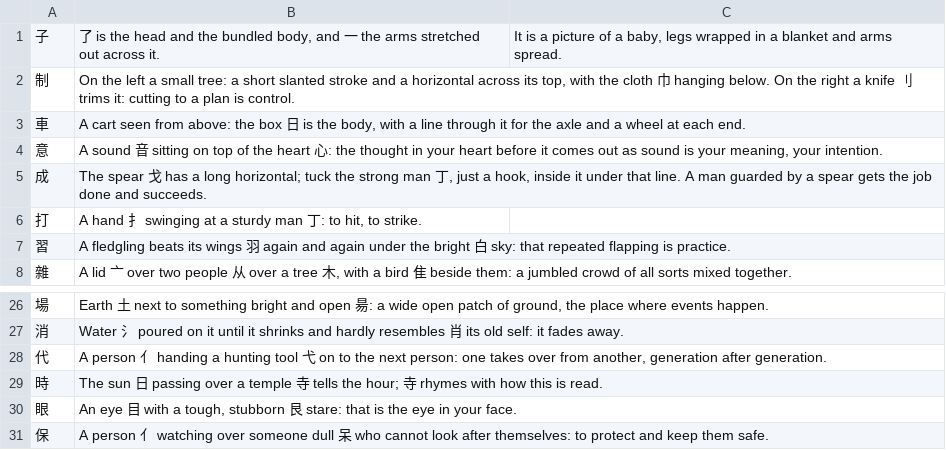
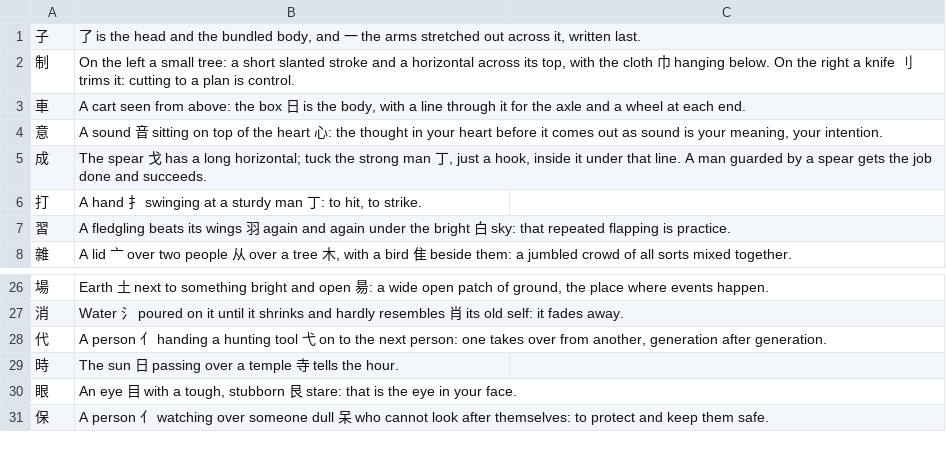
Before and after one commit to BunnyApocalypse/yutu-chinese, a TSV file: data/character-tips/tips.tsv, drawn as a sheet; only a part is shown, gaps mark what is left out.

```diff
--- a/data/character-tips/tips.tsv
+++ b/data/character-tips/tips.tsv
@@ -1,2 +1,2 @@
-子	了 is the head and the bundled body, and 一 the arms stretched out across it.	It is a picture of a baby, legs wrapped in a blanket and arms spread.
+子	了 is the head and the bundled body, and 一 the arms stretched out across it, written last.	
 制	On the left a small tree: a short slanted stroke and a horizontal across its top, with the cloth 巾 hanging below. On the right a knife 刂 trims it: cutting to a plan is control.	
@@ -28,3 +28,3 @@
 代	A person 亻 handing a hunting tool 弋 on to the next person: one takes over from another, generation after generation.	
-時	The sun 日 passing over a temple 寺 tells the hour; 寺 rhymes with how this is read.	
+時	The sun 日 passing over a temple 寺 tells the hour.	
 眼	An eye 目 with a tough, stubborn 艮 stare: that is the eye in your face.	
```
Also changed, not shown: 1 other file.
